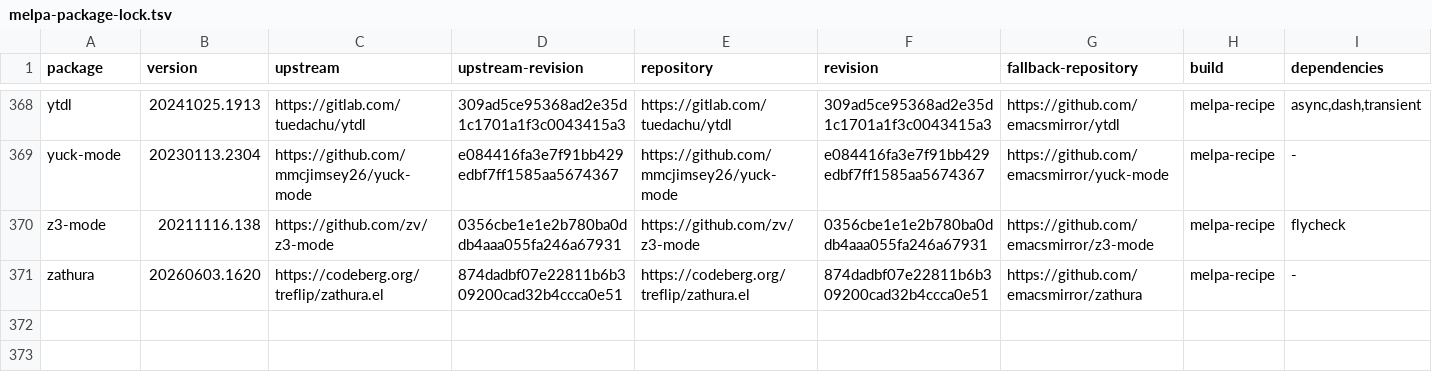
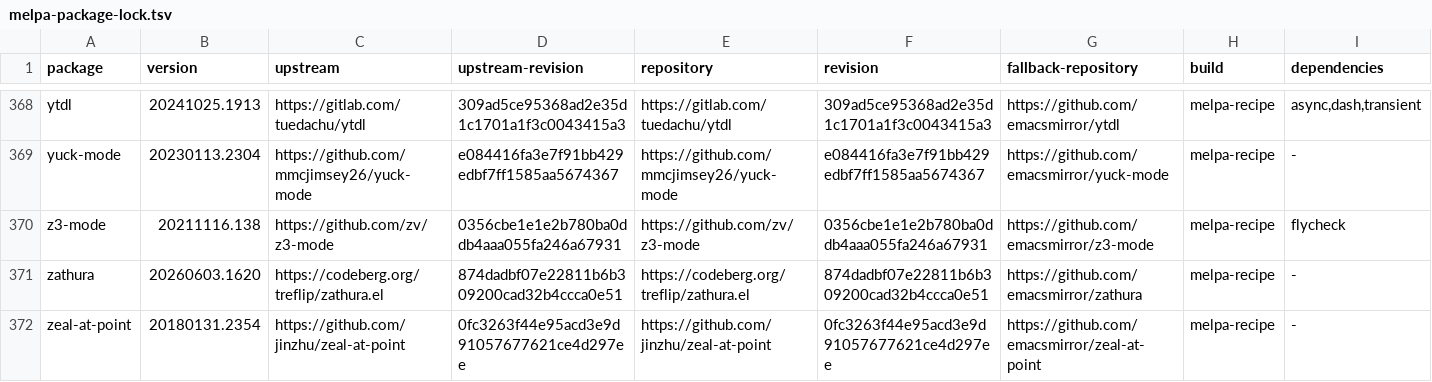
Before and after one commit to ArthurHeymans/neomacs, a TSV file: neomacs-melpa-tests/melpa-package-lock.tsv, drawn as a sheet; only a part is shown, gaps mark what is left out.

Commit message:
test(melpa): add practical zeal-at-point parity corpus
Cover load-time version detection, symbol and Unicode-region searches, docset completion and buffer locality, query/CLI version boundaries, real subprocess argv delivery, and executable failures against the exact shallow source pin.\n\nGNU Emacs and Neomacs agree across the corpus; no compatibility divergence surfaced.

```diff
--- a/neomacs-melpa-tests/melpa-package-lock.tsv
+++ b/neomacs-melpa-tests/melpa-package-lock.tsv
@@ -371 +371,2 @@ z3-mode	20211116.138	https://github.com/zv/z3-mode	0356cbe1e1e2b780ba0ddb4aaa055
 zathura	20260603.1620	https://codeberg.org/treflip/zathura.el	874dadbf07e22811b6b309200cad32b4ccca0e51	https://codeberg.org/treflip/zathura.el	874dadbf07e22811b6b309200cad32b4ccca0e51	https://github.com/emacsmirror/zathura	melpa-recipe	-
+zeal-at-point	20180131.2354	https://github.com/jinzhu/zeal-at-point	0fc3263f44e95acd3e9d91057677621ce4d297ee	https://github.com/jinzhu/zeal-at-point	0fc3263f44e95acd3e9d91057677621ce4d297ee	https://github.com/emacsmirror/zeal-at-point	melpa-recipe	-
```
Also changed, not shown: 5 other files.
